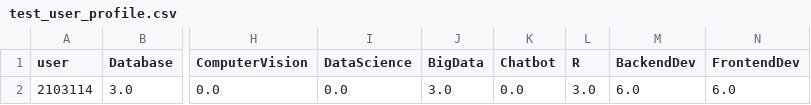
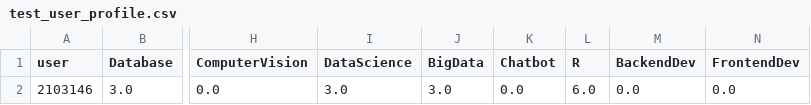
Before and after one commit to Jenkins1128/CourseRecommenderApp, a CSV file: data/test_user_profile.csv, drawn as a sheet; only a part is shown, gaps mark what is left out; the diff names each change by its address in the sheet, - before the commit and + after, or states it on an @@ line.

```diff
--- a/data/test_user_profile.csv
+++ b/data/test_user_profile.csv
-A2 (user): 2103114
+A2 (user): 2103146
-I2 (DataScience): 0.0
+I2 (DataScience): 3.0
-L2 (R): 3.0
+L2 (R): 6.0
-M2 (BackendDev): 6.0
+M2 (BackendDev): 0.0
-N2 (FrontendDev): 6.0
+N2 (FrontendDev): 0.0
```
Also changed, not shown: data/user_clusters.csv, 2 other files.
